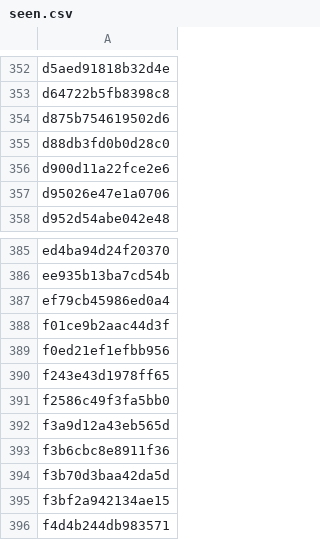
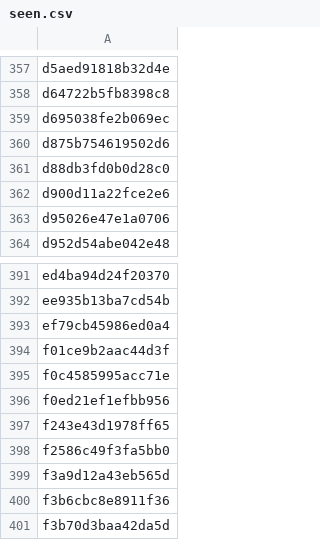
Before and after one commit to anasadil33/jobtracker, a CSV file: seen.csv, drawn as a sheet; only a part is shown, gaps mark what is left out; the shorter side is filled out with more unchanged rows; the diff covers the shown part only.

```diff
--- a/seen.csv
+++ b/seen.csv
@@ -353,2 +358,3 @@ d5aed91818b32d4e
 d64722b5fb8398c8
+d695038fe2b069ec
 d875b754619502d6
@@ -388,2 +394,3 @@ ef79cb45986ed0a4
 f01ce9b2aac44d3f
+f0c4585995acc71e
 f0ed21ef1efbb956
```
Also changed, not shown: 5 added rows elsewhere in this file, jobs_latest.csv.
